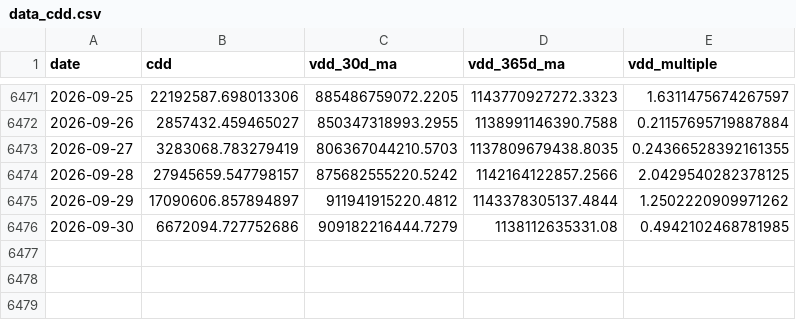
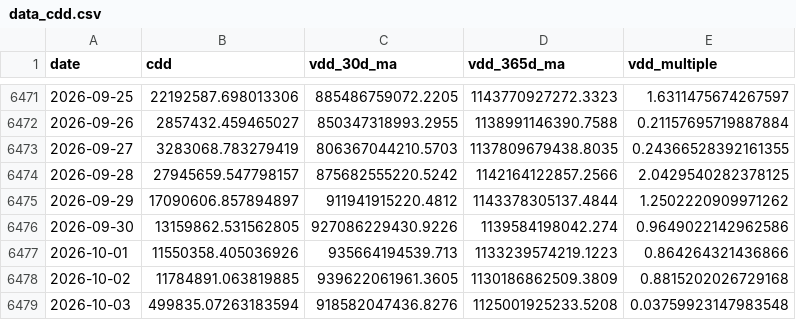
Before and after one commit to yudiyanto88/Onchain-Dashboard, a CSV file: data_cdd.csv, drawn as a sheet; only a part is shown, gaps mark what is left out.

```diff
--- a/data_cdd.csv
+++ b/data_cdd.csv
@@ -6475,2 +6475,5 @@ date,cdd,vdd_30d_ma,vdd_365d_ma,vdd_multiple
 2026-09-29,17090606.857894897,911941915220.4812,1143378305137.4844,1.2502220909971262
-2026-09-30,6672094.727752686,909182216444.7279,1138112635331.08,0.4942102468781985
+2026-09-30,13159862.531562805,927086229430.9226,1139584198042.274,0.9649022142962586
+2026-10-01,11550358.405036926,935664194539.713,1133239574219.1223,0.864264321436866
+2026-10-02,11784891.063819885,939622061961.3605,1130186862509.3809,0.8815202026729168
+2026-10-03,499835.07263183594,918582047436.8276,1125001925233.5208,0.03759923147983548
```
Also changed, not shown: data_median_mvrv.csv, data_momentum.csv, 24 other files.
